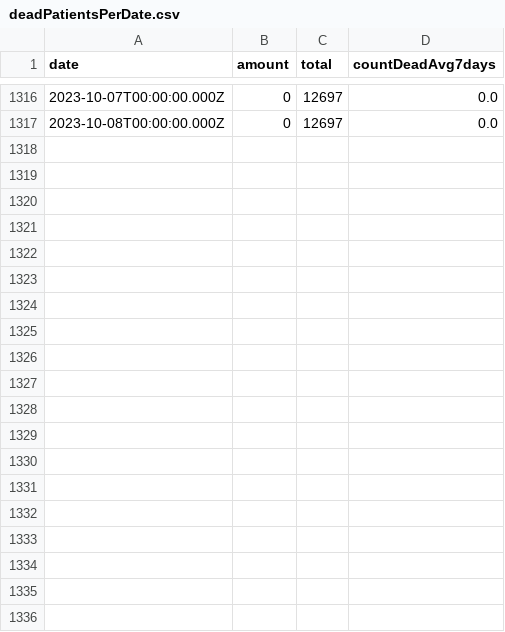
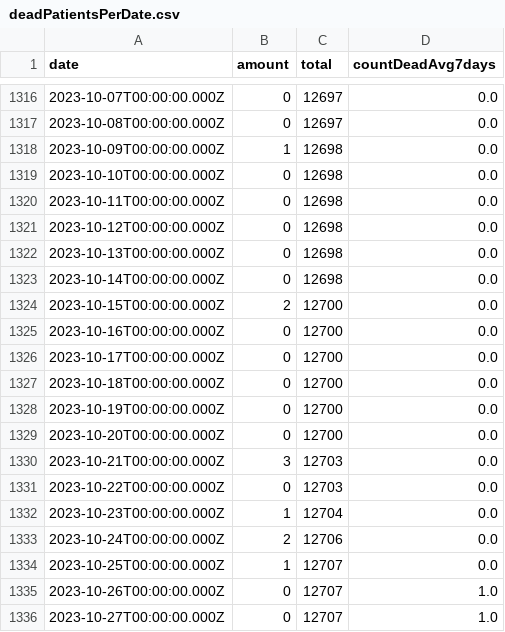
Before and after one commit to yuval-harpaz/covid-19-israel-matlab, a CSV file: data/Israel/deadPatientsPerDate.csv, drawn as a sheet; only a part is shown, gaps mark what is left out; the diff covers the shown part only.

```diff
--- a/data/Israel/deadPatientsPerDate.csv
+++ b/data/Israel/deadPatientsPerDate.csv
@@ -1317 +1317,20 @@ date,amount,total,countDeadAvg7days
 2023-10-08T00:00:00.000Z,0,12697,0.0
+2023-10-09T00:00:00.000Z,1,12698,0.0
+2023-10-10T00:00:00.000Z,0,12698,0.0
+2023-10-11T00:00:00.000Z,0,12698,0.0
+2023-10-12T00:00:00.000Z,0,12698,0.0
+2023-10-13T00:00:00.000Z,0,12698,0.0
+2023-10-14T00:00:00.000Z,0,12698,0.0
+2023-10-15T00:00:00.000Z,2,12700,0.0
+2023-10-16T00:00:00.000Z,0,12700,0.0
+2023-10-17T00:00:00.000Z,0,12700,0.0
+2023-10-18T00:00:00.000Z,0,12700,0.0
+2023-10-19T00:00:00.000Z,0,12700,0.0
+2023-10-20T00:00:00.000Z,0,12700,0.0
+2023-10-21T00:00:00.000Z,3,12703,0.0
+2023-10-22T00:00:00.000Z,0,12703,0.0
+2023-10-23T00:00:00.000Z,1,12704,0.0
+2023-10-24T00:00:00.000Z,2,12706,0.0
+2023-10-25T00:00:00.000Z,1,12707,0.0
+2023-10-26T00:00:00.000Z,0,12707,1.0
+2023-10-27T00:00:00.000Z,0,12707,1.0
```
Also changed, not shown: 9 added rows and 4 edited cells elsewhere in this file, data/Israel/SeriousVaccinationStatusDaily.csv, data/Israel/infectedPerDate.csv, 2 other files.
